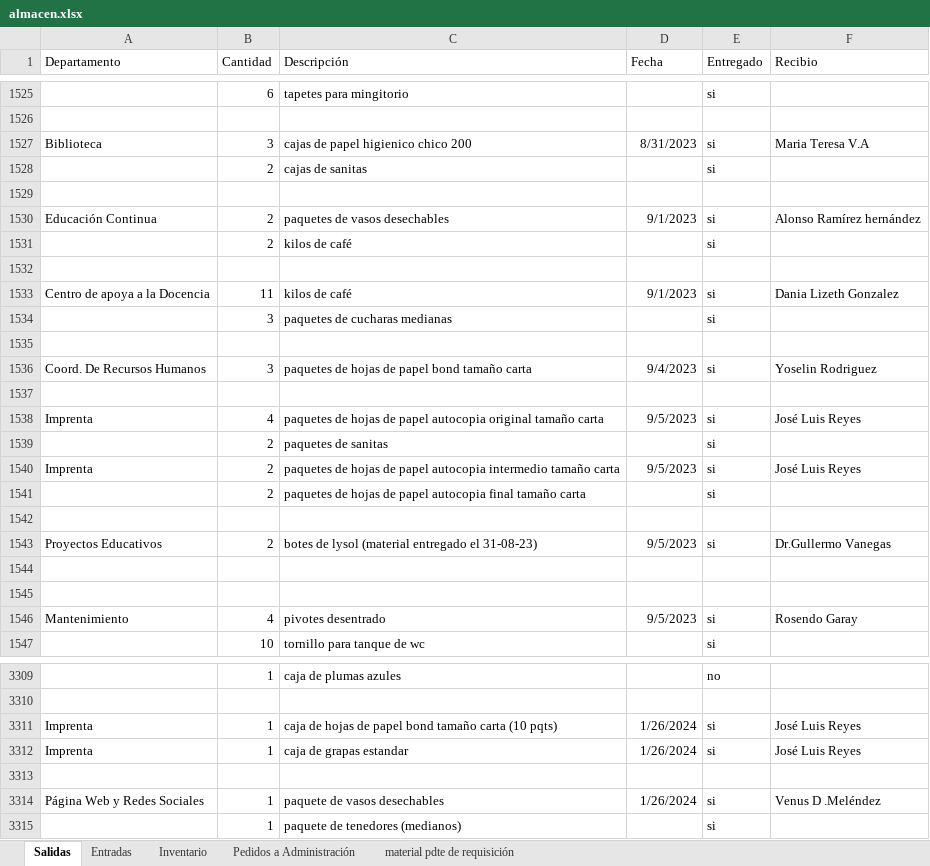
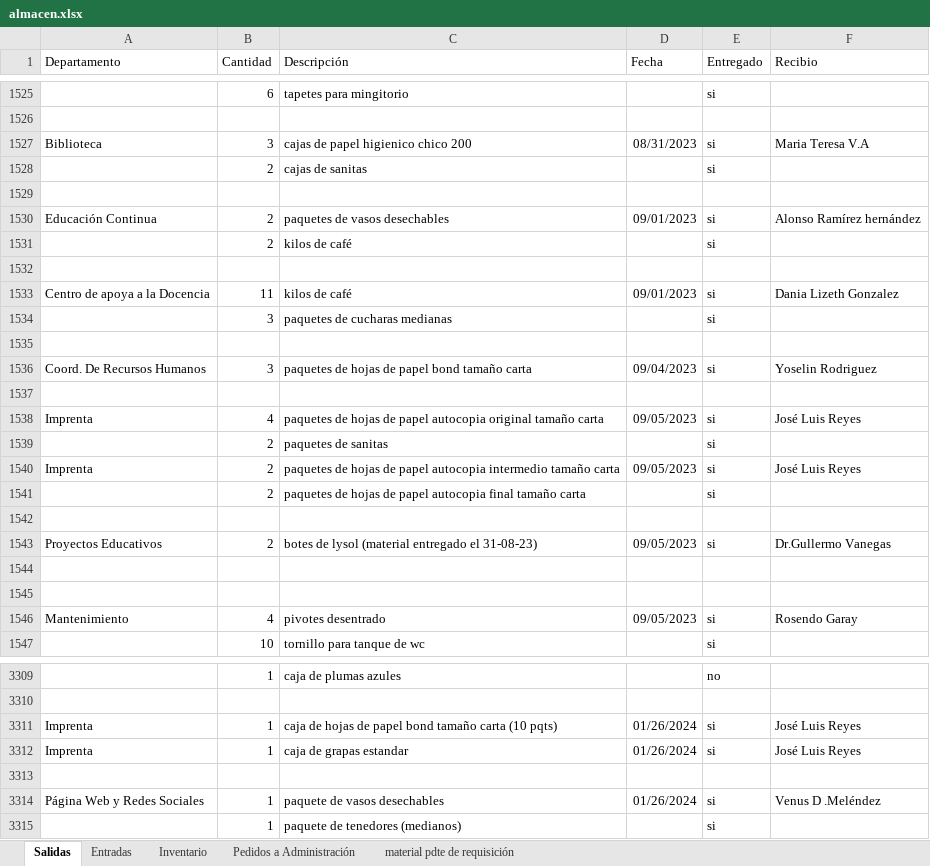
Before and after one commit to SandovalAguilar/go-crud-app, an Excel workbook: misc/almacen.xlsx, sheet Salidas, drawn as a sheet; only a part is shown, gaps mark what is left out; values as stored, in another font and other column widths than the file's, no borders; the diff covers the shown part only; the diff names each change by its address in the sheet, - before the commit and + after, or states it on an @@ line.

```diff
--- a/misc/almacen.xlsx (sheet Salidas)
+++ b/misc/almacen.xlsx (sheet Salidas)
-D1527 (Fecha): 8/31/2023
+D1527 (Fecha): 08/31/2023
-D1530 (Fecha): 9/1/2023
+D1530 (Fecha): 09/01/2023
-D1533 (Fecha): 9/1/2023
+D1533 (Fecha): 09/01/2023
-D1536 (Fecha): 9/4/2023
+D1536 (Fecha): 09/04/2023
-D1538 (Fecha): 9/5/2023
+D1538 (Fecha): 09/05/2023
-D1540 (Fecha): 9/5/2023
+D1540 (Fecha): 09/05/2023
-D1543 (Fecha): 9/5/2023
+D1543 (Fecha): 09/05/2023
-D1546 (Fecha): 9/5/2023
+D1546 (Fecha): 09/05/2023
-D3311:D3312 (Fecha): 1/26/2024
+D3311:D3312 (Fecha): 01/26/2024
-D3314 (Fecha): 1/26/2024
+D3314 (Fecha): 01/26/2024
```
Also changed, not shown: 935 edited cells elsewhere in this sheet, sheet Entradas, sheet material pdte de requisición, sheet Pedidos a Administración, 7 other files.
